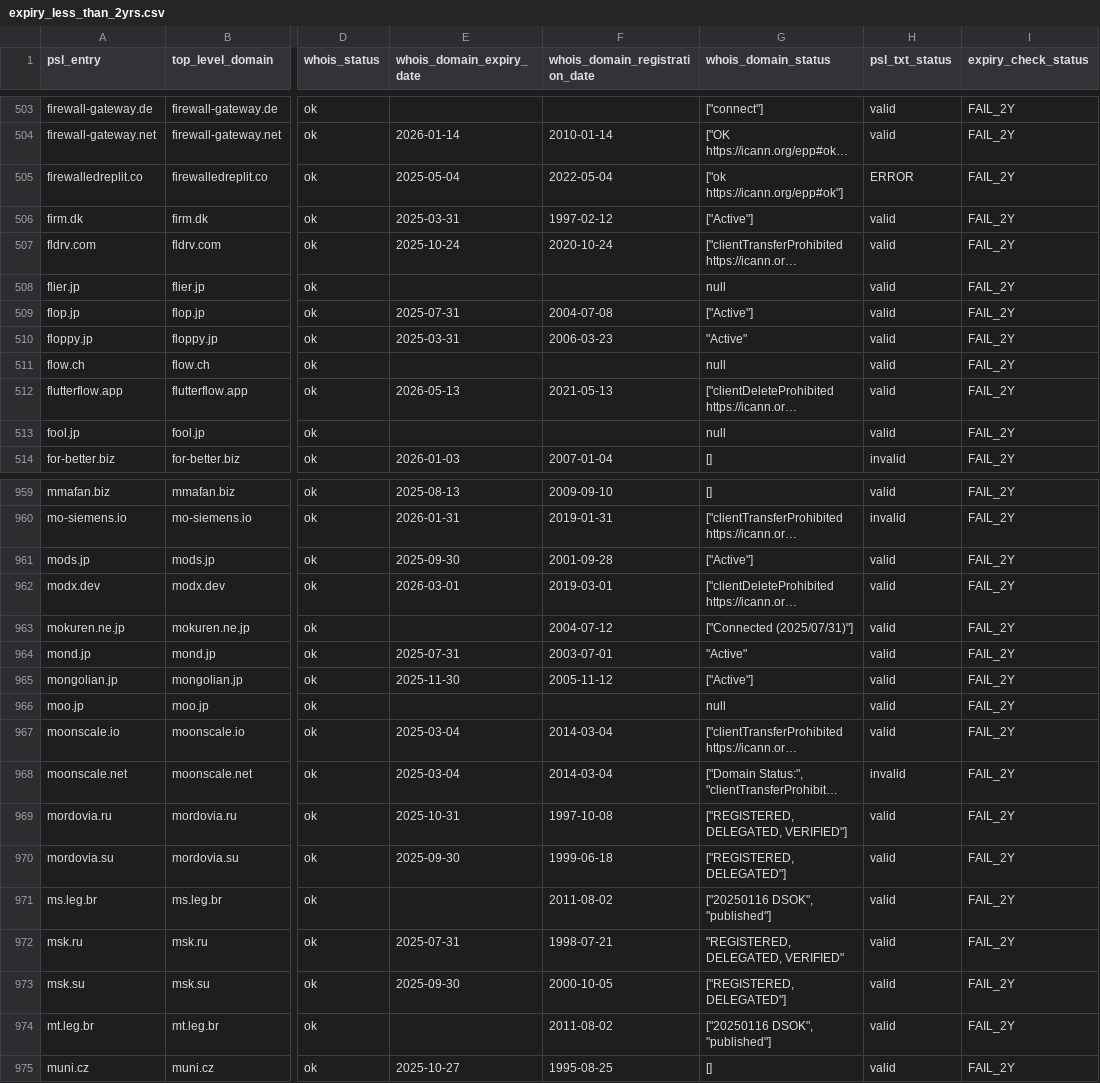
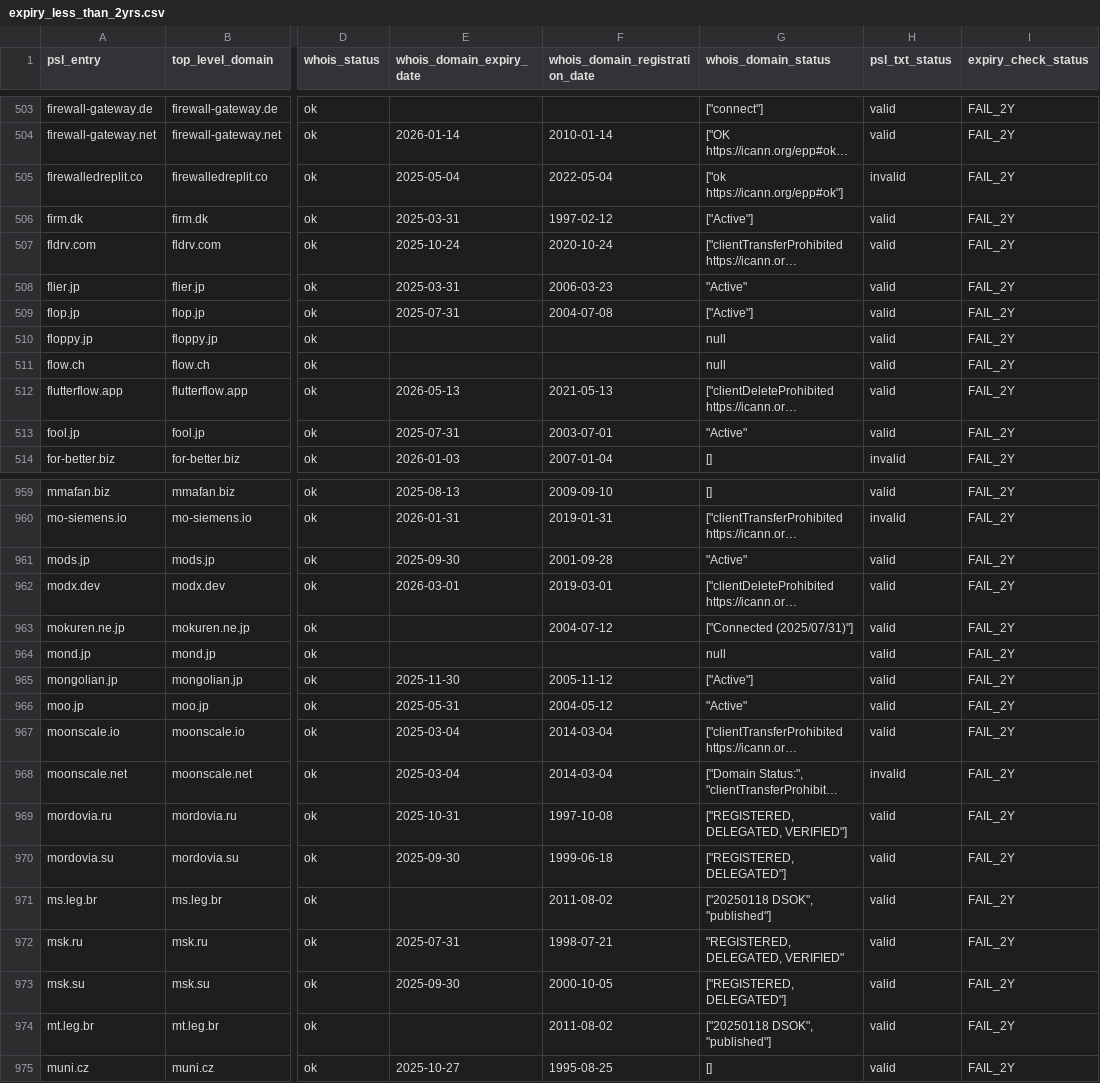
Before and after one commit to groundcat/PSL-private-domains-checker, a CSV file: data/expiry_less_than_2yrs.csv, drawn as a sheet; only a part is shown, gaps mark what is left out; long unchanged cells end in …; the diff covers the shown part only; the diff names each change by its address in the sheet, - before the commit and + after, or states it on an @@ line.

```diff
--- a/data/expiry_less_than_2yrs.csv
+++ b/data/expiry_less_than_2yrs.csv
-H505 (psl_txt_status): ERROR
+H505 (psl_txt_status): invalid
-E508 (whois_domain_expiry_date): (empty)
+E508 (whois_domain_expiry_date): 2025-03-31
-F508 (whois_domain_registration_date): (empty)
+F508 (whois_domain_registration_date): 2006-03-23
-G508 (whois_domain_status): null
+G508 (whois_domain_status): "Active"
-E510 (whois_domain_expiry_date): 2025-03-31
+E510 (whois_domain_expiry_date): (empty)
-F510 (whois_domain_registration_date): 2006-03-23
+F510 (whois_domain_registration_date): (empty)
-G510 (whois_domain_status): "Active"
+G510 (whois_domain_status): null
-E513 (whois_domain_expiry_date): (empty)
+E513 (whois_domain_expiry_date): 2025-07-31
-F513 (whois_domain_registration_date): (empty)
+F513 (whois_domain_registration_date): 2003-07-01
-G513 (whois_domain_status): null
+G513 (whois_domain_status): "Active"
-G961 (whois_domain_status): ["Active"]
+G961 (whois_domain_status): "Active"
-E964 (whois_domain_expiry_date): 2025-07-31
+E964 (whois_domain_expiry_date): (empty)
-F964 (whois_domain_registration_date): 2003-07-01
+F964 (whois_domain_registration_date): (empty)
-G964 (whois_domain_status): "Active"
+G964 (whois_domain_status): null
-E966 (whois_domain_expiry_date): (empty)
+E966 (whois_domain_expiry_date): 2025-05-31
-F966 (whois_domain_registration_date): (empty)
+F966 (whois_domain_registration_date): 2004-05-12
-G966 (whois_domain_status): null
+G966 (whois_domain_status): "Active"
-G971 (whois_domain_status): ["20250116 DSOK", "published"]
+G971 (whois_domain_status): ["20250118 DSOK", "published"]
-G974 (whois_domain_status): ["20250116 DSOK", "published"]
+G974 (whois_domain_status): ["20250118 DSOK", "published"]
```
Also changed, not shown: 1 added row and 143 edited cells elsewhere in this file, data/all.csv, data/missing_psl_txt.csv, 1 other file.
